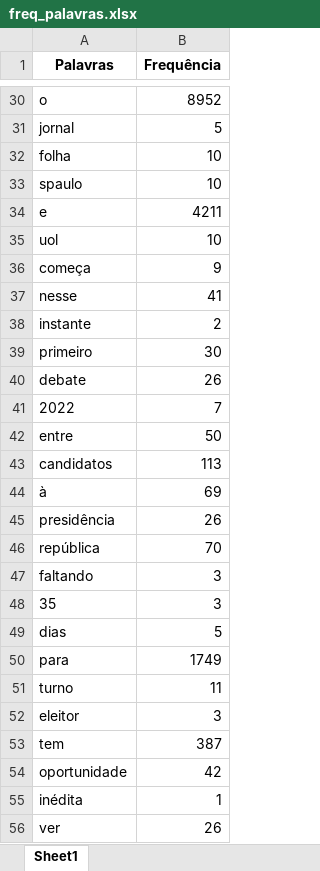
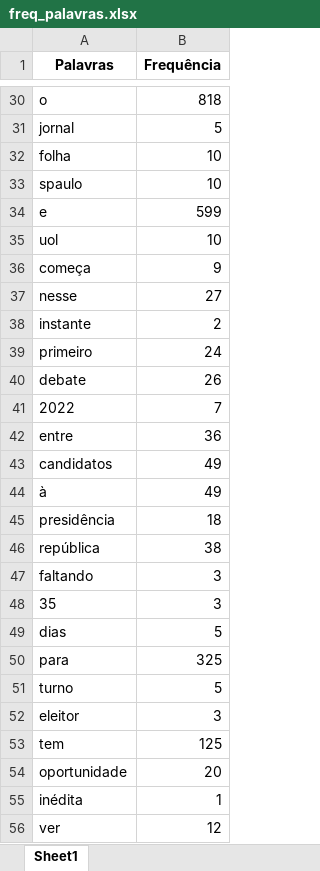
Before and after one commit to luiz-fleite/Programacao_1, an Excel workbook: Lista3/freq_palavras.xlsx, sheet Sheet1, drawn as a sheet; only a part is shown, gaps mark what is left out; values as stored, in another font and other column widths than the file's, no borders; the diff covers the shown part only; the diff names each change by its address in the sheet, - before the commit and + after, or states it on an @@ line.

```diff
--- a/Lista3/freq_palavras.xlsx (sheet Sheet1)
+++ b/Lista3/freq_palavras.xlsx (sheet Sheet1)
-B30 (Frequência): 8952
+B30 (Frequência): 818
-B34 (Frequência): 4211
+B34 (Frequência): 599
-B37 (Frequência): 41
+B37 (Frequência): 27
-B39 (Frequência): 30
+B39 (Frequência): 24
-B42 (Frequência): 50
+B42 (Frequência): 36
-B43 (Frequência): 113
+B43 (Frequência): 49
-B44 (Frequência): 69
+B44 (Frequência): 49
-B45 (Frequência): 26
+B45 (Frequência): 18
-B46 (Frequência): 70
+B46 (Frequência): 38
-B50 (Frequência): 1749
+B50 (Frequência): 325
-B51 (Frequência): 11
+B51 (Frequência): 5
-B53 (Frequência): 387
+B53 (Frequência): 125
-B54 (Frequência): 42
+B54 (Frequência): 20
-B56 (Frequência): 26
+B56 (Frequência): 12
```
Also changed, not shown: 875 edited cells elsewhere in this sheet, 1 other file.
